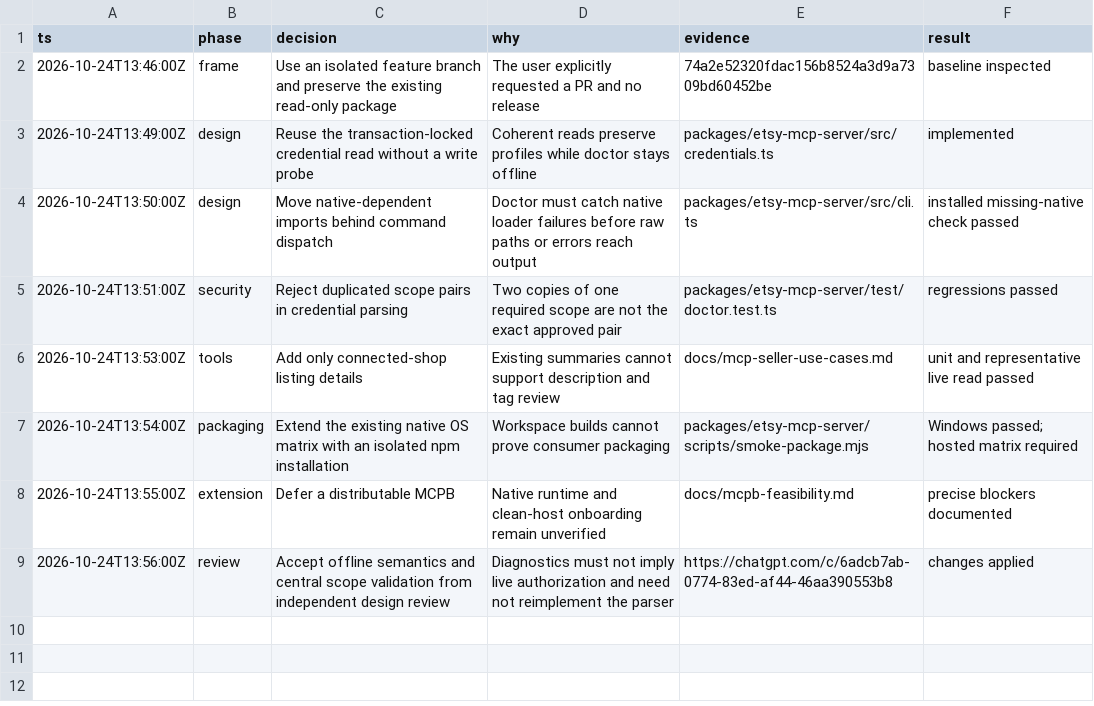
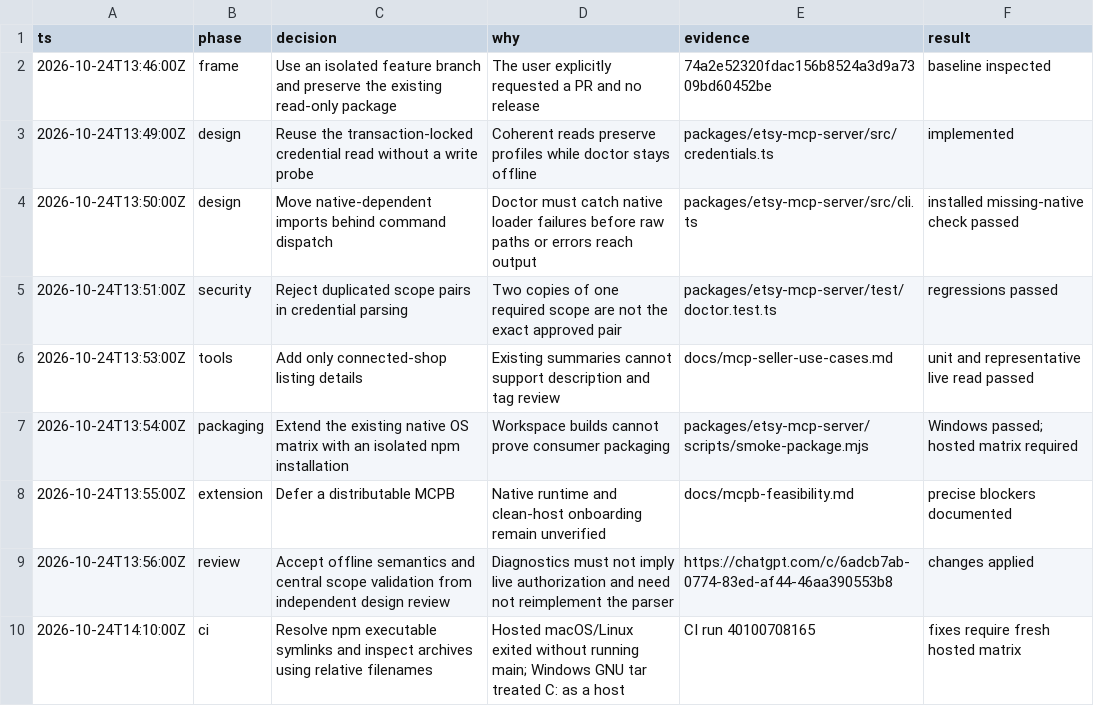
Before and after one commit to profplum700/etsy-v3-api-client, a TSV file: docs/mcp-usability-decisions.tsv, drawn as a sheet.

Commit message:
fix(mcp): run symlinked npm executables across platforms

```diff
--- a/docs/mcp-usability-decisions.tsv
+++ b/docs/mcp-usability-decisions.tsv
@@ -9 +9,2 @@ ts	phase	decision	why	evidence	result
 2026-10-24T13:56:00Z	review	Accept offline semantics and central scope validation from independent design review	Diagnostics must not imply live authorization and need not reimplement the parser	https://chatgpt.com/c/6adcb7ab-0774-83ed-af44-46aa390553b8	changes applied
+2026-10-24T14:10:00Z	ci	Resolve npm executable symlinks and inspect archives using relative filenames	Hosted macOS/Linux exited without running main; Windows GNU tar treated C: as a host	CI run 40100708165	fixes require fresh hosted matrix
```
Also changed, not shown: 5 other files.
